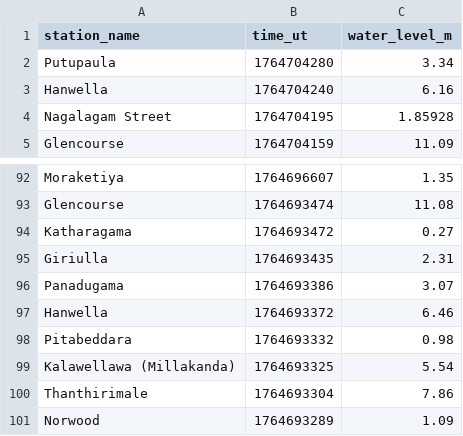
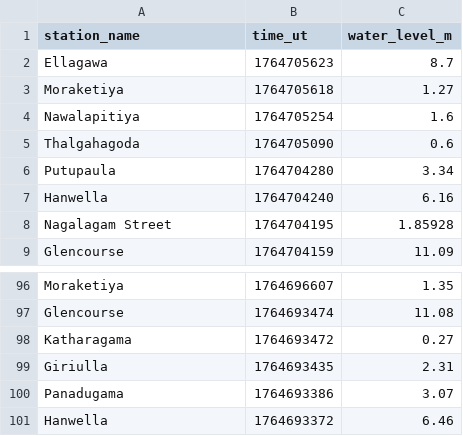
Before and after one commit to nuuuwan/lk_irrigation, a TSV file: data/latest-100.tsv, drawn as a sheet; only a part is shown, gaps mark what is left out.

```diff
--- a/data/latest-100.tsv
+++ b/data/latest-100.tsv
@@ -1,2 +1,6 @@
 station_name	time_ut	water_level_m
+Ellagawa	1764705623	8.7
+Moraketiya	1764705618	1.27
+Nawalapitiya	1764705254	1.6
+Thalgahagoda	1764705090	0.6
 Putupaula	1764704280	3.34
@@ -97,5 +101 @@ Panadugama	1764693386	3.07
 Hanwella	1764693372	6.46
-Pitabeddara	1764693332	0.98
-Kalawellawa (Millakanda)	1764693325	5.54
-Thanthirimale	1764693304	7.86
-Norwood	1764693289	1.09
```
Also changed, not shown: data/all.tsv, data/latest-1000.tsv, 13 other files.
